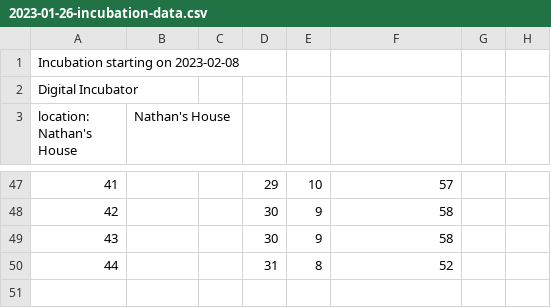
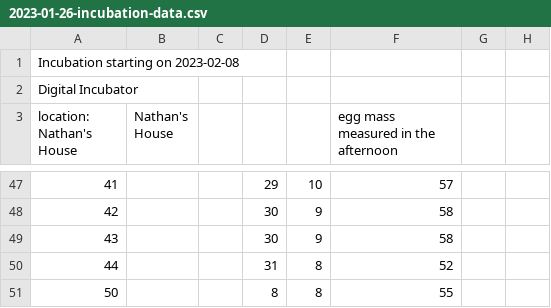
Before and after one commit to ntmoore/egg_prediction, a CSV file: incubation_2023-02-08/2023-01-26-incubation-data.csv, drawn as a sheet; only a part is shown, gaps mark what is left out; the diff names each change by its address in the sheet, - before the commit and + after, or states it on an @@ line.

Commit message:
looking at ntm egg data

```diff
--- a/incubation_2023-02-08/2023-01-26-incubation-data.csv
+++ b/incubation_2023-02-08/2023-01-26-incubation-data.csv
-F3: (empty)
+F3: egg mass measured in the afternoon
+row 51: 50 |  |  | 8 | 8 | 55
```
Also changed, not shown: 2 other files.
